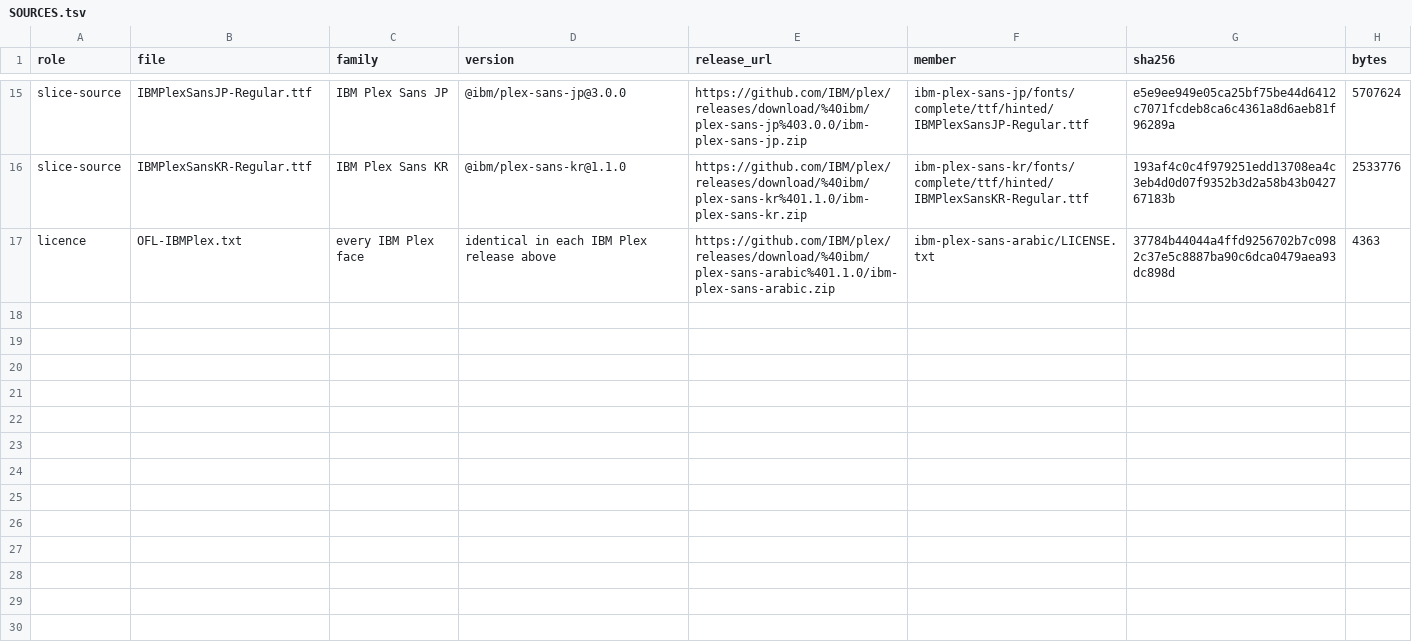
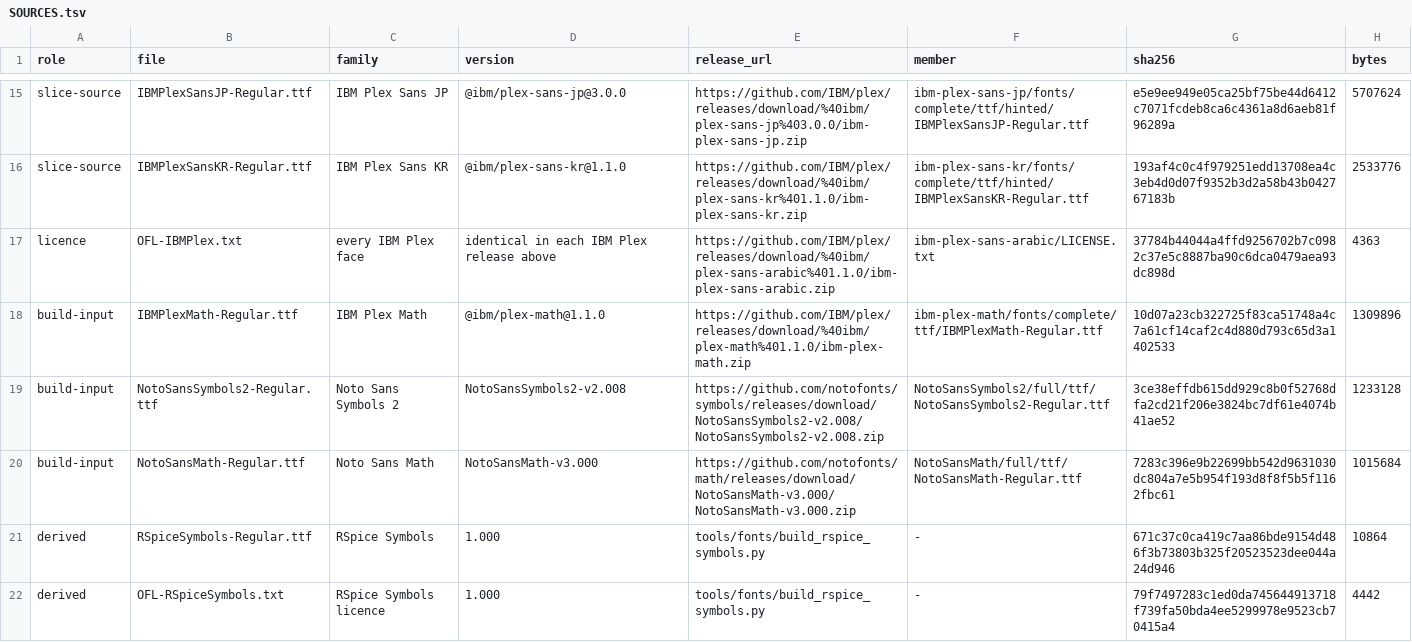
Before and after one commit to JaimeHW/RSpice, a TSV file: assets/fonts/SOURCES.tsv, drawn as a sheet; only a part is shown, gaps mark what is left out.

Commit message:
feat(fonts): build RSpice Symbols, a small face for the symbols Plex lacks
No IBM Plex face has the diameter sign, the ground symbols, the GD&T
characteristics or the geometric marks the workbench draws, so today they
fall back to "?" on screen and to whatever the reader's machine has in
exported files. RSpice Symbols holds those 82 characters, including U+25FB,
the square every chain will show for a character no face covers.

tools/fonts/build_rspice_symbols.py takes each character from the first
source that has it: IBM Plex Math first, which shares Plex Sans's metrics
and design and supplies 79 of them, then Noto Sans Symbols 2 (the heavy
circle and two crosses) and Noto Sans Math (none needed today). Outlines are
copied unhinted, unscaled, and checked against their sources. The sources
are pinned by release URL and SHA-256 in SOURCES.tsv, the build is
byte-reproducible, and `check` verifies coverage, the names, the 60 KB
budget and the pinned hash. The face is 10,864 bytes (6,297 gzipped).

As a Modified Version under the OFL, its names do not use the Reserved Font
Name "Plex", and OFL-RSpiceSymbols.txt carries the copyright line of every
source a glyph came from.

```diff
--- a/assets/fonts/SOURCES.tsv
+++ b/assets/fonts/SOURCES.tsv
@@ -17 +17,6 @@ slice-source	IBMPlexSansKR-Regular.ttf	IBM Plex Sans KR	@ibm/plex-sans-kr@1.1.0
 licence	OFL-IBMPlex.txt	every IBM Plex face	identical in each IBM Plex release above	https://github.com/IBM/plex/releases/download/%40ibm/plex-sans-arabic%401.1.0/ibm-plex-sans-arabic.zip	ibm-plex-sans-arabic/LICENSE.txt	37784b44044a4ffd9256702b7c0982c37e5c8887ba90c6dca0479aea93dc898d	4363
+build-input	IBMPlexMath-Regular.ttf	IBM Plex Math	@ibm/plex-math@1.1.0	https://github.com/IBM/plex/releases/download/%40ibm/plex-math%401.1.0/ibm-plex-math.zip	ibm-plex-math/fonts/complete/ttf/IBMPlexMath-Regular.ttf	10d07a23cb322725f83ca51748a4c7a61cf14caf2c4d880d793c65d3a1402533	1309896
+build-input	NotoSansSymbols2-Regular.ttf	Noto Sans Symbols 2	NotoSansSymbols2-v2.008	https://github.com/notofonts/symbols/releases/download/NotoSansSymbols2-v2.008/NotoSansSymbols2-v2.008.zip	NotoSansSymbols2/full/ttf/NotoSansSymbols2-Regular.ttf	3ce38effdb615dd929c8b0f52768dfa2cd21f206e3824bc7df61e4074b41ae52	1233128
+build-input	NotoSansMath-Regular.ttf	Noto Sans Math	NotoSansMath-v3.000	https://github.com/notofonts/math/releases/download/NotoSansMath-v3.000/NotoSansMath-v3.000.zip	NotoSansMath/full/ttf/NotoSansMath-Regular.ttf	7283c396e9b22699bb542d9631030dc804a7e5b954f193d8f8f5b5f1162fbc61	1015684
+derived	RSpiceSymbols-Regular.ttf	RSpice Symbols	1.000	tools/fonts/build_rspice_symbols.py	-	671c37c0ca419c7aa86bde9154d486f3b73803b325f20523523dee044a24d946	10864
+derived	OFL-RSpiceSymbols.txt	RSpice Symbols licence	1.000	tools/fonts/build_rspice_symbols.py	-	79f7497283c1ed0da745644913718f739fa50bda4ee5299978e9523cb70415a4	4442
```
Also changed, not shown: 3 other files.
